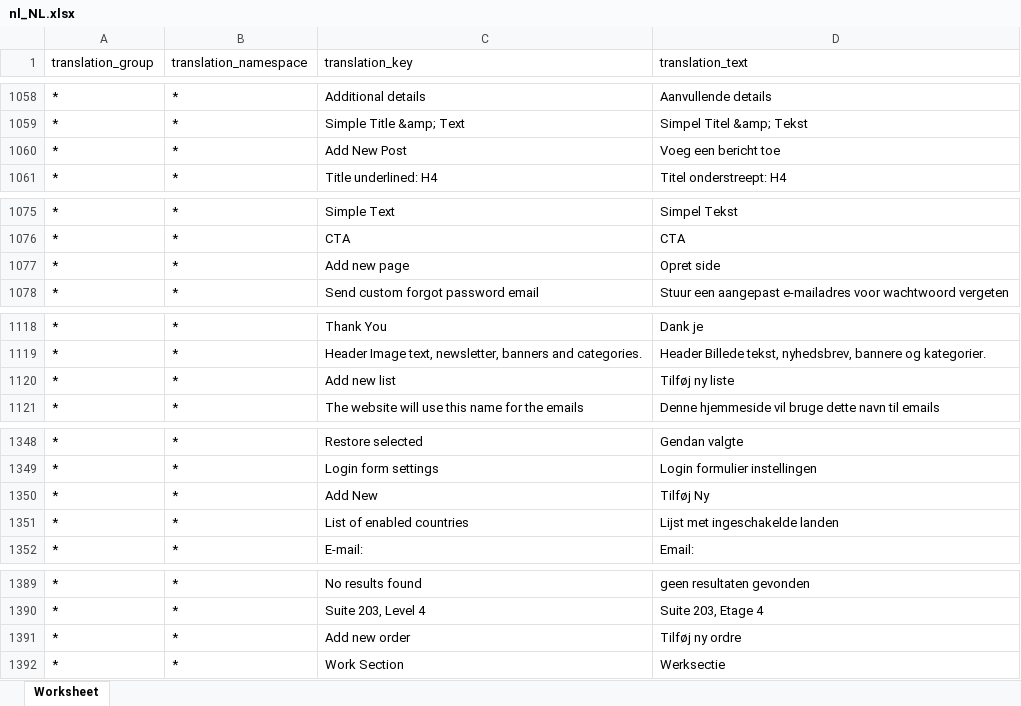
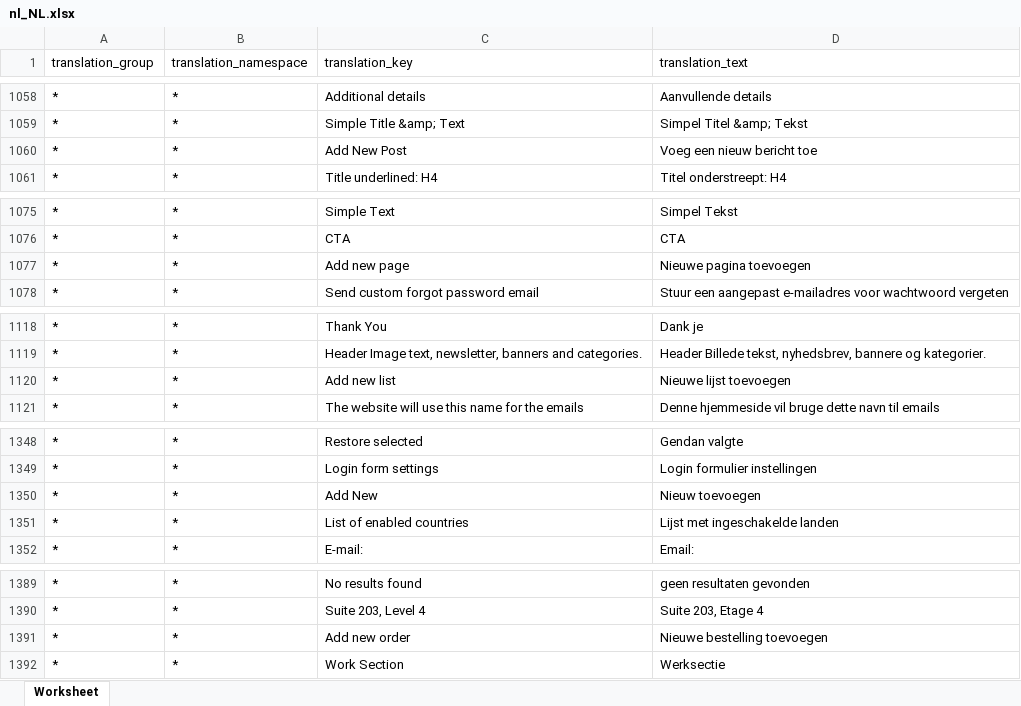
Before and after one commit to microweber/microweber, an Excel workbook: src/MicroweberPackages/Translation/resources/lang_xlsx/nl_NL.xlsx, sheet Worksheet, drawn as a sheet; only a part is shown, gaps mark what is left out; values as stored, in another font and other column widths than the file's, no borders; the diff covers the shown part only; the diff names each change by its address in the sheet, - before the commit and + after, or states it on an @@ line.

```diff
--- a/src/MicroweberPackages/Translation/resources/lang_xlsx/nl_NL.xlsx (sheet Worksheet)
+++ b/src/MicroweberPackages/Translation/resources/lang_xlsx/nl_NL.xlsx (sheet Worksheet)
-D1060 (translation_text): Voeg een bericht toe
+D1060 (translation_text): Voeg een nieuw bericht toe
-D1077 (translation_text): Opret side
+D1077 (translation_text): Nieuwe pagina toevoegen
-D1120 (translation_text): Tilføj ny liste
+D1120 (translation_text): Nieuwe lijst toevoegen
-D1350 (translation_text): Tilføj Ny
+D1350 (translation_text): Nieuw toevoegen
-D1391 (translation_text): Tilføj ny ordre
+D1391 (translation_text): Nieuwe bestelling toevoegen
```
Also changed, not shown: 10 edited cells elsewhere in this sheet, src/MicroweberPackages/Translation/resources/lang_xlsx/en_US.xlsx.
